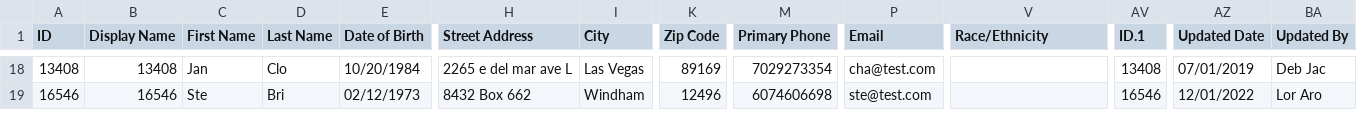
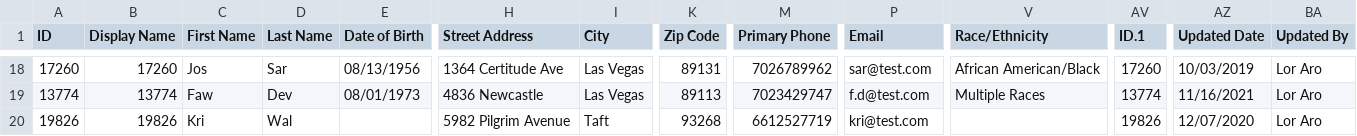
Before and after one commit to mavqanalytics/mavqanalytics.github.io, a CSV file: clark/data/Persons_out.csv, drawn as a sheet; only a part is shown, gaps mark what is left out; rows hold the shown columns only; the diff covers the shown part only; the diff names each change by its address in the sheet, - before the commit and + after, or states it on an @@ line.

```diff
--- a/clark/data/Persons_out.csv
+++ b/clark/data/Persons_out.csv
-A18 (ID): 13408
+A18 (ID): 17260
-B18 (Display Name): 13408
+B18 (Display Name): 17260
-C18 (First Name): Jan
+C18 (First Name): Jos
-D18 (Last Name): Clo
+D18 (Last Name): Sar
-E18 (Date of Birth): 10/20/1984
+E18 (Date of Birth): 08/13/1956
-H18 (Street Address): 2265 e del mar ave L
+H18 (Street Address): 1364 Certitude Ave
-K18 (Zip Code): 89169
+K18 (Zip Code): 89131
-M18 (Primary Phone): 7029273354
+M18 (Primary Phone): 7026789962
-P18 (Email): cha@test.com
+P18 (Email): sar@test.com
-V18 (Race/Ethnicity): (empty)
+V18 (Race/Ethnicity): African American/Black
-AV18 (ID.1): 13408
+AV18 (ID.1): 17260
-AZ18 (Updated Date): 07/01/2019
+AZ18 (Updated Date): 10/03/2019
-BA18 (Updated By): Deb Jac
+BA18 (Updated By): Lor Aro
-A19 (ID): 16546
+A19 (ID): 13774
-B19 (Display Name): 16546
+B19 (Display Name): 13774
-C19 (First Name): Ste
+C19 (First Name): Faw
-D19 (Last Name): Bri
+D19 (Last Name): Dev
-E19 (Date of Birth): 02/12/1973
+E19 (Date of Birth): 08/01/1973
-H19 (Street Address): 8432 Box 662
+H19 (Street Address): 4836 Newcastle
-I19 (City): Windham
+I19 (City): Las Vegas
-K19 (Zip Code): 12496
+K19 (Zip Code): 89113
-M19 (Primary Phone): 6074606698
+M19 (Primary Phone): 7023429747
-P19 (Email): ste@test.com
+P19 (Email): f.d@test.com
-V19 (Race/Ethnicity): (empty)
+V19 (Race/Ethnicity): Multiple Races
-AV19 (ID.1): 16546
+AV19 (ID.1): 13774
-AZ19 (Updated Date): 12/01/2022
+AZ19 (Updated Date): 11/16/2021
+row 20: 19826 | 19826 | Kri | Wal |  | 5982 Pilgrim Avenue | Taft | 93268 | 6612527719 | kri@test.com |  | 19826 | 12/07/2020 | Lor Aro
```
Also changed, not shown: 1 removed row and 102 edited cells elsewhere in this file, clark/data/Cases_out.csv, clark/data/Walkins.csv.
